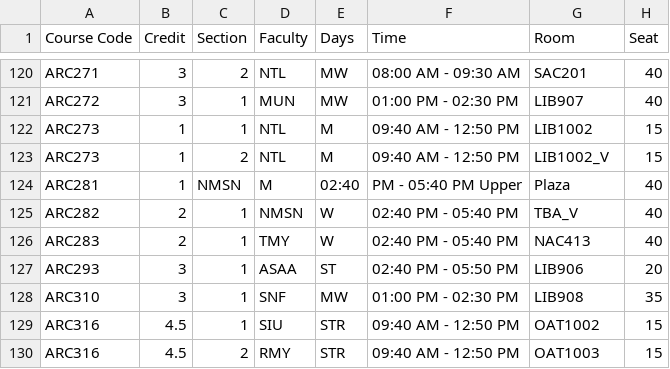
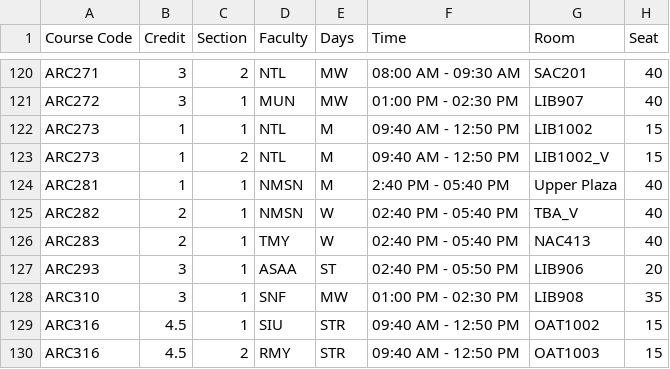
Before and after one commit to maharun0/course-koi, a CSV file: public/courses_pdf.csv, drawn as a sheet; only a part is shown, gaps mark what is left out.

Commit message:
fix: Correct ARC281 course data in CSV

```diff
--- a/public/courses_pdf.csv
+++ b/public/courses_pdf.csv
@@ -123,3 +123,3 @@ ARC273,1,1,NTL,M,09:40 AM - 12:50 PM,LIB1002,15
 ARC273,1,2,NTL,M,09:40 AM - 12:50 PM,LIB1002_V,15
-ARC281,1,NMSN,M,02:40,PM - 05:40 PM Upper,Plaza,40
+ARC281,1,1,NMSN,M,2:40 PM - 05:40 PM,Upper Plaza,40
 ARC282,2,1,NMSN,W,02:40 PM - 05:40 PM,TBA_V,40
```
Also changed, not shown: 1 other file.
